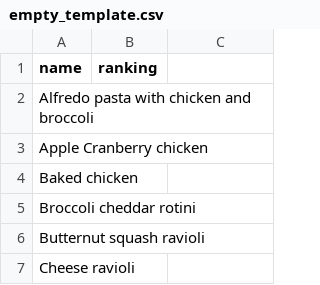
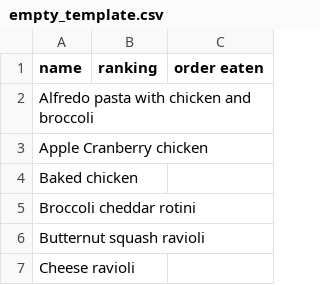
Before and after one commit to merkhaiburch/lean_rankings, a CSV file: data/empty_template.csv, drawn as a sheet; only a part is shown; the diff names each change by its address in the sheet, - before the commit and + after, or states it on an @@ line.

Commit message:
formatting changes to template and printable version

```diff
--- a/data/empty_template.csv
+++ b/data/empty_template.csv
-C1: (empty)
+C1: order eaten
```
Also changed, not shown: 1 other file.
